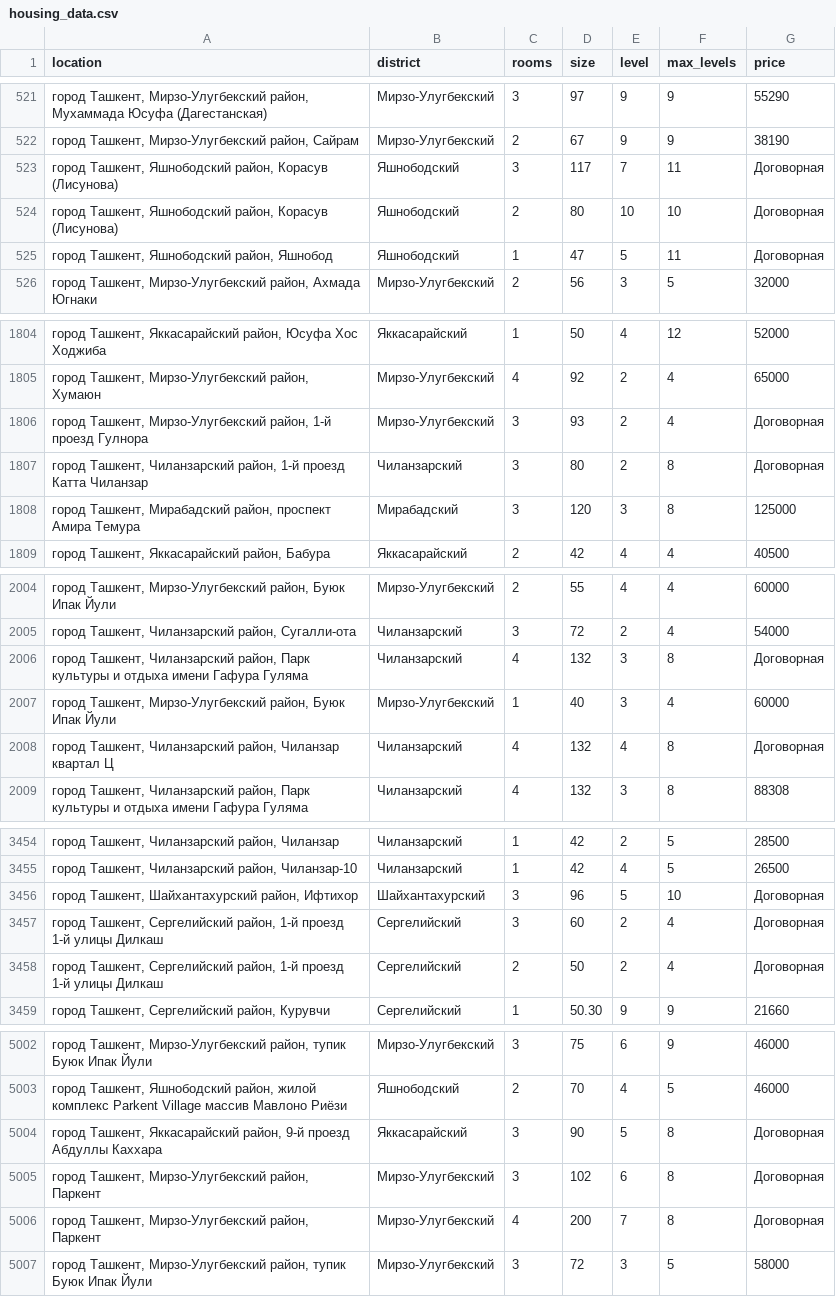
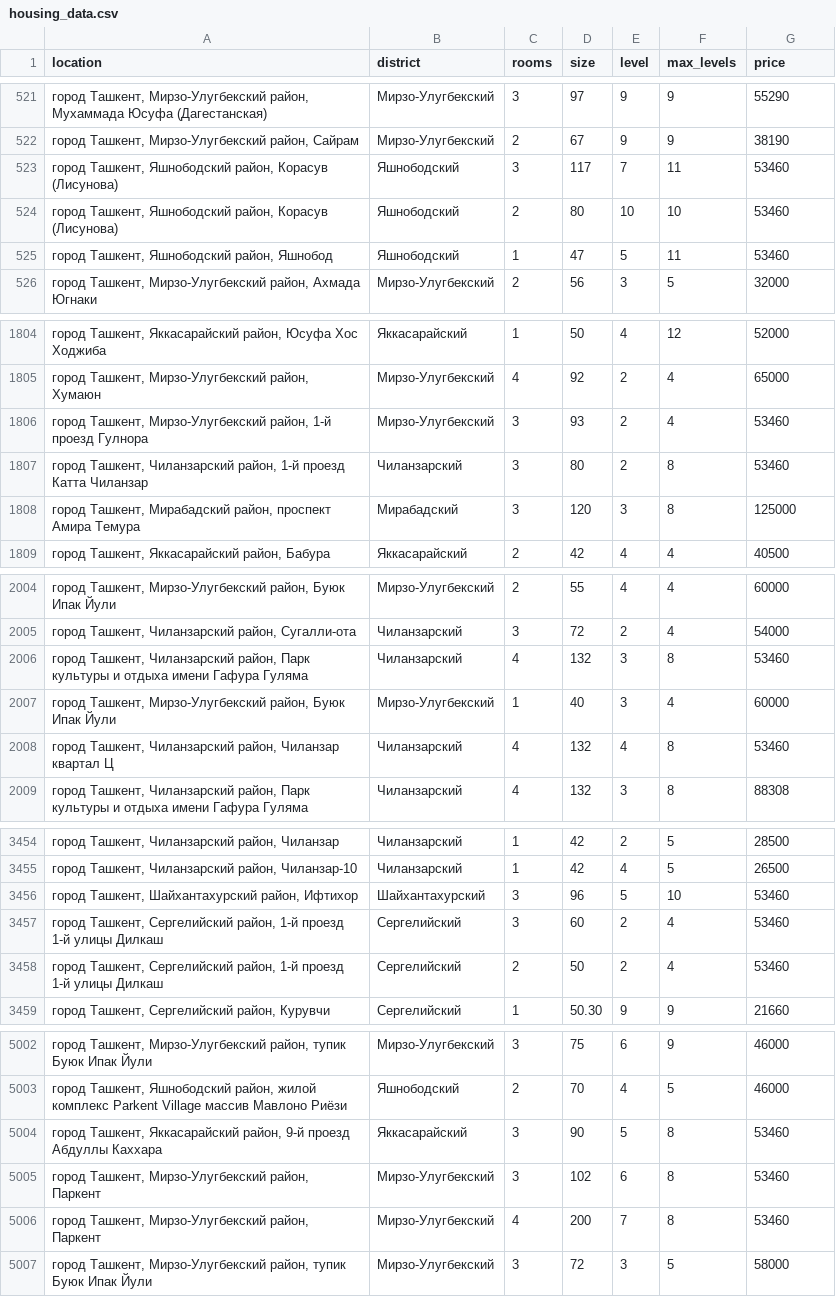
Before and after one commit to alikulovuzz/data_, a CSV file: housing_data.csv, drawn as a sheet; only a part is shown, gaps mark what is left out; the diff covers the shown part only.

```diff
--- a/housing_data.csv
+++ b/housing_data.csv
@@ -522,5 +522,5 @@ location,district,rooms,size,level,max_levels,price
 "город Ташкент, Мирзо-Улугбекский район, Сайрам",Мирзо-Улугбекский,2,67,9,9,38190
-"город Ташкент, Яшнободский район, Корасув (Лисунова) ",Яшнободский,3,117,7,11,Договорная
-"город Ташкент, Яшнободский район, Корасув (Лисунова) ",Яшнободский,2,80,10,10,Договорная
-"город Ташкент, Яшнободский район, Яшнобод",Яшнободский,1,47,5,11,Договорная
+"город Ташкент, Яшнободский район, Корасув (Лисунова) ",Яшнободский,3,117,7,11,53460
+"город Ташкент, Яшнободский район, Корасув (Лисунова) ",Яшнободский,2,80,10,10,53460
+"город Ташкент, Яшнободский район, Яшнобод",Яшнободский,1,47,5,11,53460
 "город Ташкент, Мирзо-Улугбекский район, Ахмада Югнаки",Мирзо-Улугбекский,2,56,3,5,32000
@@ -1805,4 +1805,4 @@ location,district,rooms,size,level,max_levels,price
 "город Ташкент, Мирзо-Улугбекский район, Хумаюн",Мирзо-Улугбекский,4,92,2,4,65000
-"город Ташкент, Мирзо-Улугбекский район, 1-й проезд Гулнора",Мирзо-Улугбекский,3,93,2,4,Договорная
-"город Ташкент, Чиланзарский район, 1-й проезд Катта Чиланзар",Чиланзарский,3,80,2,8,Договорная
+"город Ташкент, Мирзо-Улугбекский район, 1-й проезд Гулнора",Мирзо-Улугбекский,3,93,2,4,53460
+"город Ташкент, Чиланзарский район, 1-й проезд Катта Чиланзар",Чиланзарский,3,80,2,8,53460
 "город Ташкент, Мирабадский район, проспект Амира Темура",Мирабадский,3,120,3,8,125000
@@ -2005,5 +2005,5 @@ location,district,rooms,size,level,max_levels,price
 "город Ташкент, Чиланзарский район, Сугалли-ота",Чиланзарский,3,72,2,4,54000
-"город Ташкент, Чиланзарский район, Парк культуры и отдыха имени Гафура Гуляма",Чиланзарский,4,132,3,8,Договорная
+"город Ташкент, Чиланзарский район, Парк культуры и отдыха имени Гафура Гуляма",Чиланзарский,4,132,3,8,53460
 "город Ташкент, Мирзо-Улугбекский район, Буюк Ипак Йули",Мирзо-Улугбекский,1,40,3,4,60000
-"город Ташкент, Чиланзарский район, Чиланзар квартал Ц",Чиланзарский,4,132,4,8,Договорная
+"город Ташкент, Чиланзарский район, Чиланзар квартал Ц",Чиланзарский,4,132,4,8,53460
 "город Ташкент, Чиланзарский район, Парк культуры и отдыха имени Гафура Гуляма",Чиланзарский,4,132,3,8,88308
@@ -3455,5 +3455,5 @@ location,district,rooms,size,level,max_levels,price
 "город Ташкент, Чиланзарский район, Чиланзар-10",Чиланзарский,1,42,4,5,26500
-"город Ташкент, Шайхантахурский район, Ифтихор",Шайхантахурский,3,96,5,10,Договорная
-"город Ташкент, Сергелийский район, 1-й проезд 1-й улицы Дилкаш",Сергелийский,3,60,2,4,Договорная
-"город Ташкент, Сергелийский район, 1-й проезд 1-й улицы Дилкаш",Сергелийский,2,50,2,4,Договорная
+"город Ташкент, Шайхантахурский район, Ифтихор",Шайхантахурский,3,96,5,10,53460
+"город Ташкент, Сергелийский район, 1-й проезд 1-й улицы Дилкаш",Сергелийский,3,60,2,4,53460
+"город Ташкент, Сергелийский район, 1-й проезд 1-й улицы Дилкаш",Сергелийский,2,50,2,4,53460
 "город Ташкент, Сергелийский район, Курувчи",Сергелийский,1,50.30,9,9,21660
@@ -5003,5 +5003,5 @@ location,district,rooms,size,level,max_levels,price
 "город Ташкент, Яшнободский район, жилой комплекс Parkent Village массив Мавлоно Риёзи",Яшнободский,2,70,4,5,46000
-"город Ташкент, Яккасарайский район, 9-й проезд Абдуллы Каххара",Яккасарайский,3,90,5,8,Договорная
-"город Ташкент, Мирзо-Улугбекский район, Паркент",Мирзо-Улугбекский,3,102,6,8,Договорная
-"город Ташкент, Мирзо-Улугбекский район, Паркент",Мирзо-Улугбекский,4,200,7,8,Договорная
+"город Ташкент, Яккасарайский район, 9-й проезд Абдуллы Каххара",Яккасарайский,3,90,5,8,53460
+"город Ташкент, Мирзо-Улугбекский район, Паркент",Мирзо-Улугбекский,3,102,6,8,53460
+"город Ташкент, Мирзо-Улугбекский район, Паркент",Мирзо-Улугбекский,4,200,7,8,53460
 "город Ташкент, Мирзо-Улугбекский район, тупик Буюк Ипак Йули",Мирзо-Улугбекский,3,72,3,5,58000
```
Also changed, not shown: 86 edited cells elsewhere in this file.
